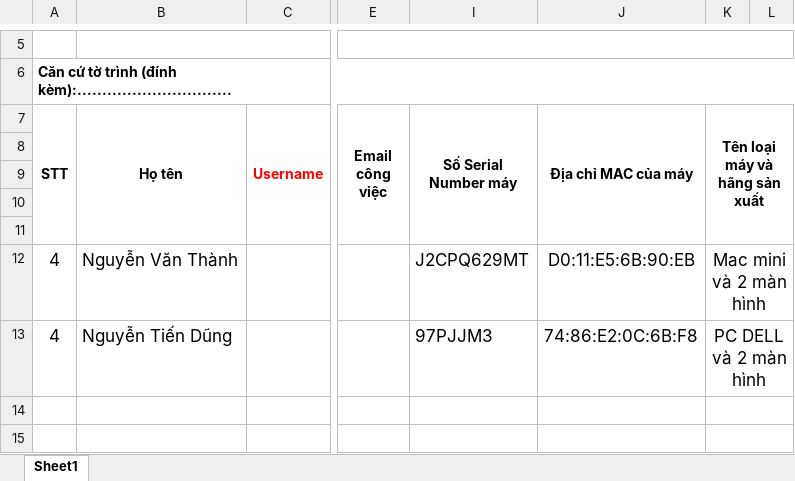
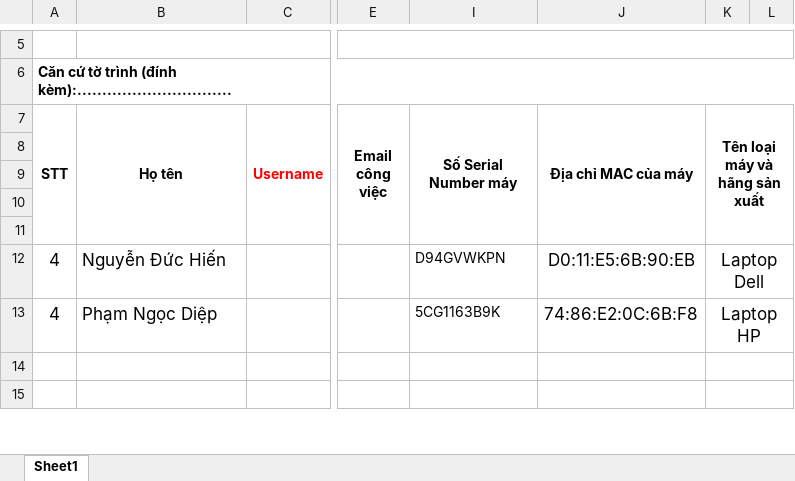
Before and after one commit to thinhnn010119999/Score, an Excel workbook: BM03 Đăng ký hoặc hủy môi trường và công cụ làm việc cho đối tác.xlsx, sheet Sheet1, drawn as a sheet; only a part is shown, gaps mark what is left out; values as stored, in another font and other column widths than the file's, no borders; the diff names each change by its address in the sheet, - before the commit and + after, or states it on an @@ line.

```diff
--- a/BM03 Đăng ký hoặc hủy môi trường và công cụ làm việc cho đối tác.xlsx (sheet Sheet1)
+++ b/BM03 Đăng ký hoặc hủy môi trường và công cụ làm việc cho đối tác.xlsx (sheet Sheet1)
-B12 (Họ tên): Nguyễn Văn Thành
+B12 (Họ tên): Nguyễn Đức Hiến
-I12 (Số Serial Number máy): J2CPQ629MT
+I12 (Số Serial Number máy): D94GVWKPN
@@ I12:I13 text size: smaller @@
-K12 (Tên loại máy và hãng sản xuất): Mac mini và 2 màn hình
+K12 (Tên loại máy và hãng sản xuất): Laptop Dell
-B13 (Họ tên): Nguyễn Tiến Dũng
+B13 (Họ tên): Phạm Ngọc Diệp
-I13 (Số Serial Number máy): 97PJJM3
+I13 (Số Serial Number máy): 5CG1163B9K
-K13 (Tên loại máy và hãng sản xuất): PC DELL và 2 màn hình
+K13 (Tên loại máy và hãng sản xuất): Laptop HP
```
